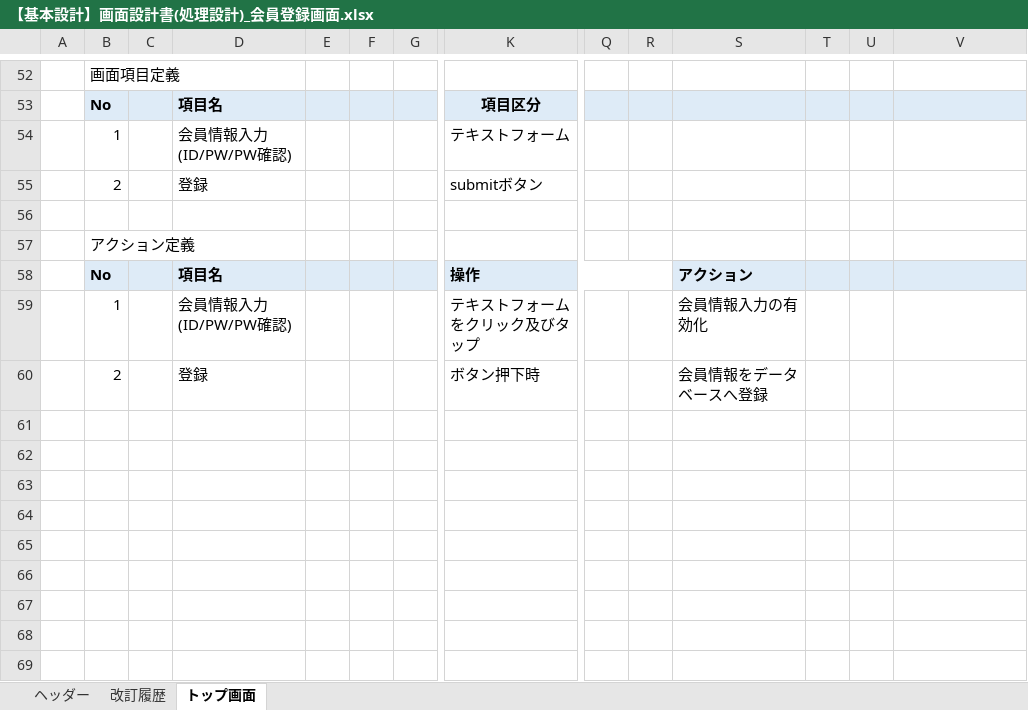
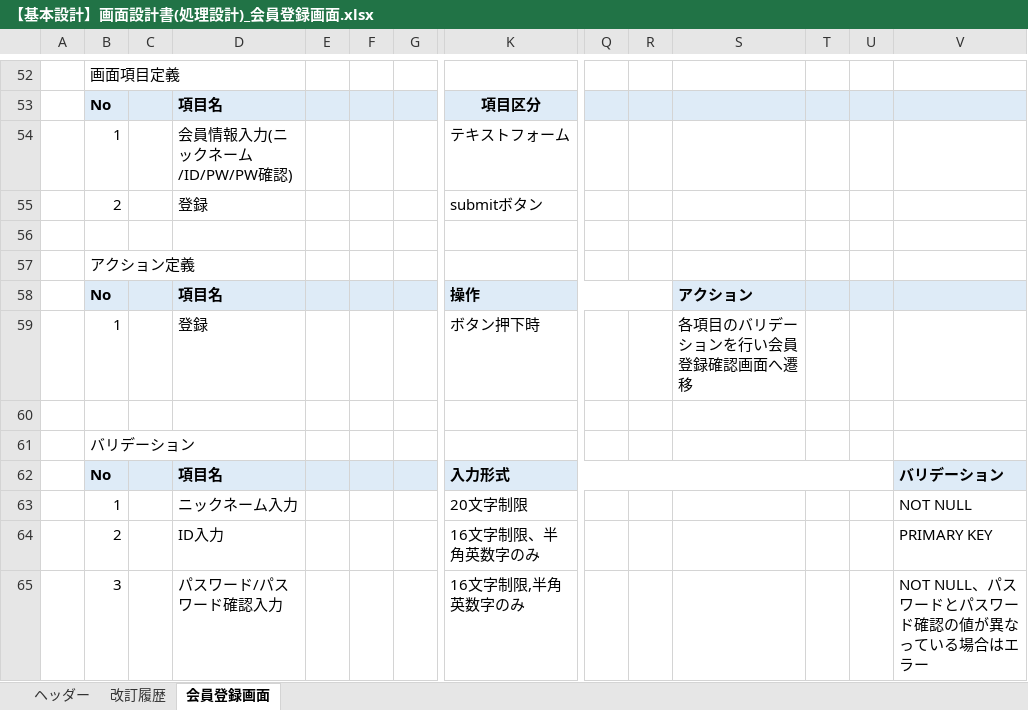
Before and after one commit to growthTeamSince2020/document, an Excel workbook: 2021年_テトリス/02_基本設計書/【基本設計】画面設計書(処理設計)_会員登録画面.xlsx, sheet 会員登録画面, drawn as a sheet; only a part is shown, gaps mark what is left out; values as stored, in another font and other column widths than the file's, no borders; charts and pictures not drawn; removed rows and columns are numbered as before the commit, all else as after; rows hold the shown columns only; the diff names each change by its address in the sheet, - before the commit and + after, or states it on an @@ line.

Commit message:
基本設計書_会員登録画面(パスワード可視化アイコン表示、バリデーション項目追加)

```diff
--- a/2021年_テトリス/02_基本設計書/【基本設計】画面設計書(処理設計)_会員登録画面.xlsx (sheet 会員登録画面)
+++ b/2021年_テトリス/02_基本設計書/【基本設計】画面設計書(処理設計)_会員登録画面.xlsx (sheet 会員登録画面)
-sheet tab: トップ画面
+sheet tab: 会員登録画面
-D54: 会員情報入力(ID/PW/PW確認)
+D54: 会員情報入力(ニックネーム/ID/PW/PW確認)
-row 59:  | 1 |  | 会員情報入力(ID/PW/PW確認) |  |  |  | テキストフォームをクリック及びタップ |  |  | 会員情報入力の有効化
-B59: 2
+B59: 1
-S59: 会員情報をデータベースへ登録
+S59: 各項目のバリデーションを行い会員登録確認画面へ遷移
+row 60: (empty)
+row 61:  | バリデーション
+row 62:  | No |  | 項目名 |  |  |  | 入力形式 |  |  |  |  |  | バリデーション
+row 63:  | 1 |  | ニックネーム入力 |  |  |  | 20文字制限 |  |  |  |  |  | NOT NULL
+row 64:  | 2 |  | ID入力 |  |  |  | 16文字制限、半角英数字のみ |  |  |  |  |  | PRIMARY KEY
+row 65:  | 3 |  | パスワード/パスワード確認入力 |  |  |  | 16文字制限,半角英数字のみ |  |  |  |  |  | NOT NULL、パスワードとパスワード確認の値が異なっている場合はエラー
```
Also changed, not shown: sheet 改訂履歴, sheet ヘッダー, charts or pictures.
